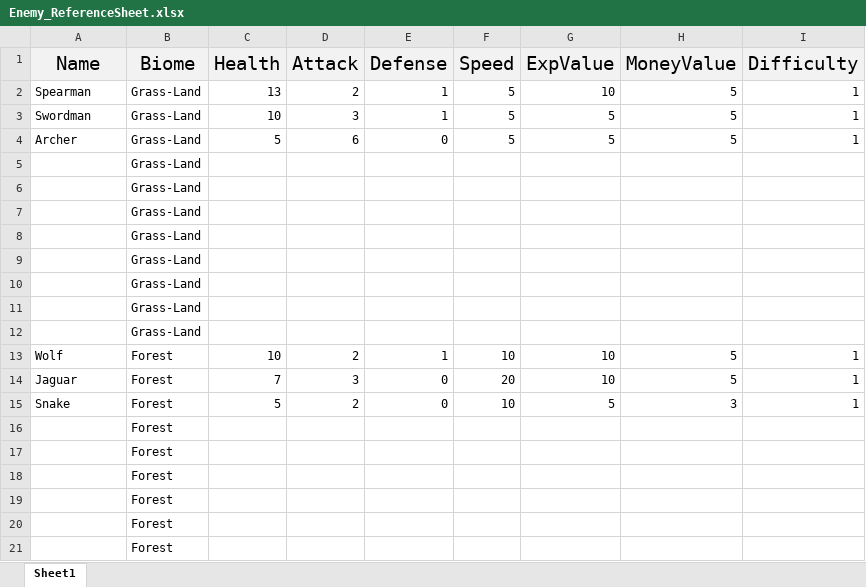
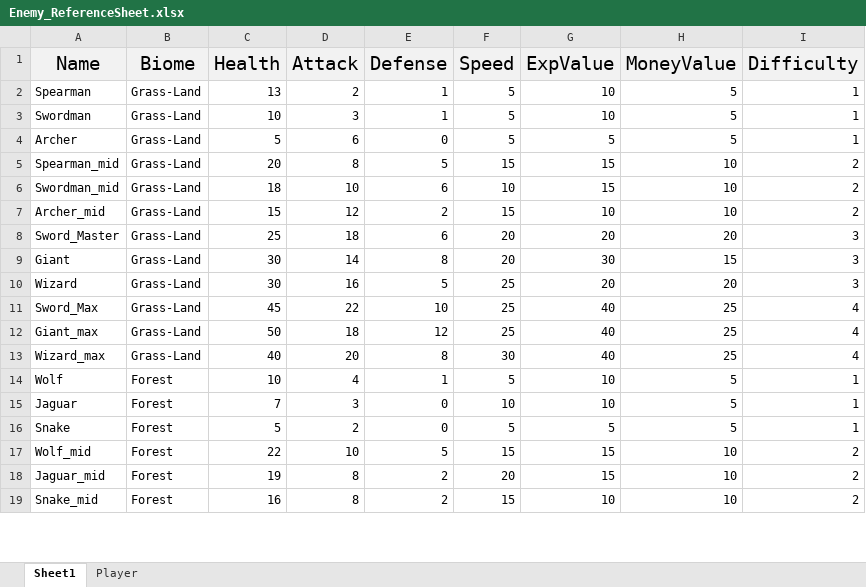
Before and after one commit to Zamora-Gabriel/RPG_Project, an Excel workbook: RPG_Project/RPG_Project/ReferenceSheets/Enemy_ReferenceSheet.xlsx, sheet Sheet1, drawn as a sheet; only a part is shown; values as stored, in another font and other column widths than the file's, no borders; conditional formats not drawn; removed rows and columns are numbered as before the commit, all else as after; the diff covers the shown part only; the diff names each change by its address in the sheet, - before the commit and + after, or states it on an @@ line.

```diff
--- a/RPG_Project/RPG_Project/ReferenceSheets/Enemy_ReferenceSheet.xlsx (sheet Sheet1)
+++ b/RPG_Project/RPG_Project/ReferenceSheets/Enemy_ReferenceSheet.xlsx (sheet Sheet1)
+sheet tab: Player
-G3 (ExpValue): 5
+G3 (ExpValue): 10
-row 5:  | Grass-Land
-row 6:  | Grass-Land
-row 7:  | Grass-Land
-row 8:  | Grass-Land
-row 9:  | Grass-Land
-row 10:  | Grass-Land
-row 11:  | Grass-Land
-row 12:  | Grass-Land
+row 5: Spearman_mid | Grass-Land | 20 | 8 | 5 | 15 | 15 | 10 | 2
+row 6: Swordman_mid | Grass-Land | 18 | 10 | 6 | 10 | 15 | 10 | 2
+row 7: Archer_mid | Grass-Land | 15 | 12 | 2 | 15 | 10 | 10 | 2
+row 8: Sword_Master | Grass-Land | 25 | 18 | 6 | 20 | 20 | 20 | 3
+row 9: Giant | Grass-Land | 30 | 14 | 8 | 20 | 30 | 15 | 3
+row 10: Wizard | Grass-Land | 30 | 16 | 5 | 25 | 20 | 20 | 3
+row 11: Sword_Max | Grass-Land | 45 | 22 | 10 | 25 | 40 | 25 | 4
+row 12: Giant_max | Grass-Land | 50 | 18 | 12 | 25 | 40 | 25 | 4
+row 13: Wizard_max | Grass-Land | 40 | 20 | 8 | 30 | 40 | 25 | 4
-D14 (Attack): 2
+D14 (Attack): 4
-F14 (Speed): 10
+F14 (Speed): 5
-F15 (Speed): 20
+F15 (Speed): 10
-F16 (Speed): 10
+F16 (Speed): 5
-H16 (MoneyValue): 3
+H16 (MoneyValue): 5
-row 16:  | Forest
-row 17:  | Forest
-row 18:  | Forest
-row 19:  | Forest
-row 20:  | Forest
-row 21:  | Forest
+row 17: Wolf_mid | Forest | 22 | 10 | 5 | 15 | 15 | 10 | 2
+row 18: Jaguar_mid | Forest | 19 | 8 | 2 | 20 | 15 | 10 | 2
+row 19: Snake_mid | Forest | 16 | 8 | 2 | 15 | 10 | 10 | 2
```
Also changed, not shown: 16 added rows, 7 removed rows and 9 edited cells elsewhere in this sheet, 5 other files.
